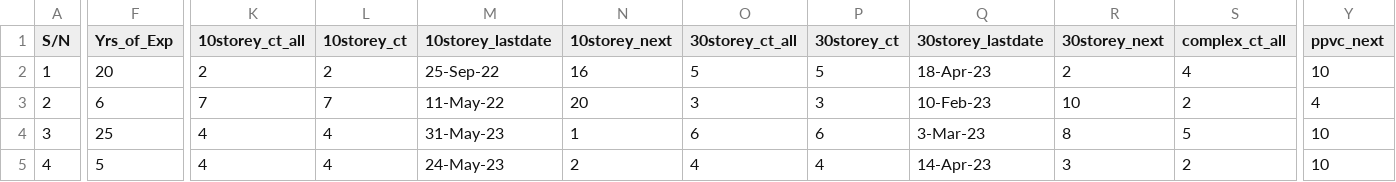
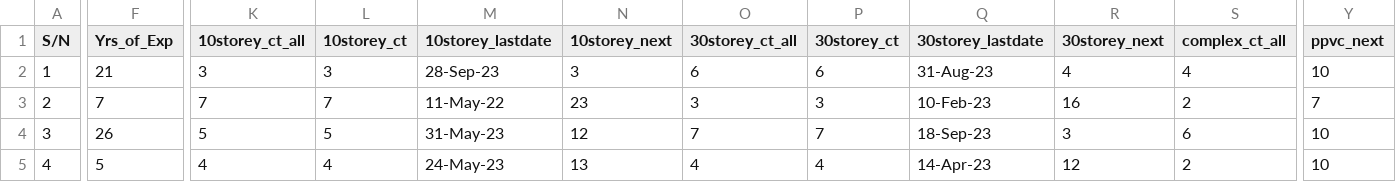
Before and after one commit to chin5oon/STassignment, a CSV file: PO.csv, drawn as a sheet; only a part is shown, gaps mark what is left out; the diff covers the shown part only; the diff names each change by its address in the sheet, - before the commit and + after, or states it on an @@ line.

```diff
--- a/PO.csv
+++ b/PO.csv
-F2 (Yrs_of_Exp): 20
+F2 (Yrs_of_Exp): 21
-K2 (10storey_ct_all): 2
+K2 (10storey_ct_all): 3
-L2 (10storey_ct): 2
+L2 (10storey_ct): 3
-M2 (10storey_lastdate): 25-Sep-22
+M2 (10storey_lastdate): 28-Sep-23
-N2 (10storey_next): 16
+N2 (10storey_next): 3
-O2 (30storey_ct_all): 5
+O2 (30storey_ct_all): 6
-P2 (30storey_ct): 5
+P2 (30storey_ct): 6
-Q2 (30storey_lastdate): 18-Apr-23
+Q2 (30storey_lastdate): 31-Aug-23
-R2 (30storey_next): 2
+R2 (30storey_next): 4
-F3 (Yrs_of_Exp): 6
+F3 (Yrs_of_Exp): 7
-N3 (10storey_next): 20
+N3 (10storey_next): 23
-R3 (30storey_next): 10
+R3 (30storey_next): 16
-Y3 (ppvc_next): 4
+Y3 (ppvc_next): 7
-F4 (Yrs_of_Exp): 25
+F4 (Yrs_of_Exp): 26
-K4 (10storey_ct_all): 4
+K4 (10storey_ct_all): 5
-L4 (10storey_ct): 4
+L4 (10storey_ct): 5
-N4 (10storey_next): 1
+N4 (10storey_next): 12
-O4 (30storey_ct_all): 6
+O4 (30storey_ct_all): 7
-P4 (30storey_ct): 6
+P4 (30storey_ct): 7
-Q4 (30storey_lastdate): 3-Mar-23
+Q4 (30storey_lastdate): 18-Sep-23
-R4 (30storey_next): 8
+R4 (30storey_next): 3
-S4 (complex_ct_all): 5
+S4 (complex_ct_all): 6
-N5 (10storey_next): 2
+N5 (10storey_next): 13
-R5 (30storey_next): 3
+R5 (30storey_next): 12
```
Also changed, not shown: 156 edited cells elsewhere in this file, PO_GBW.csv.
